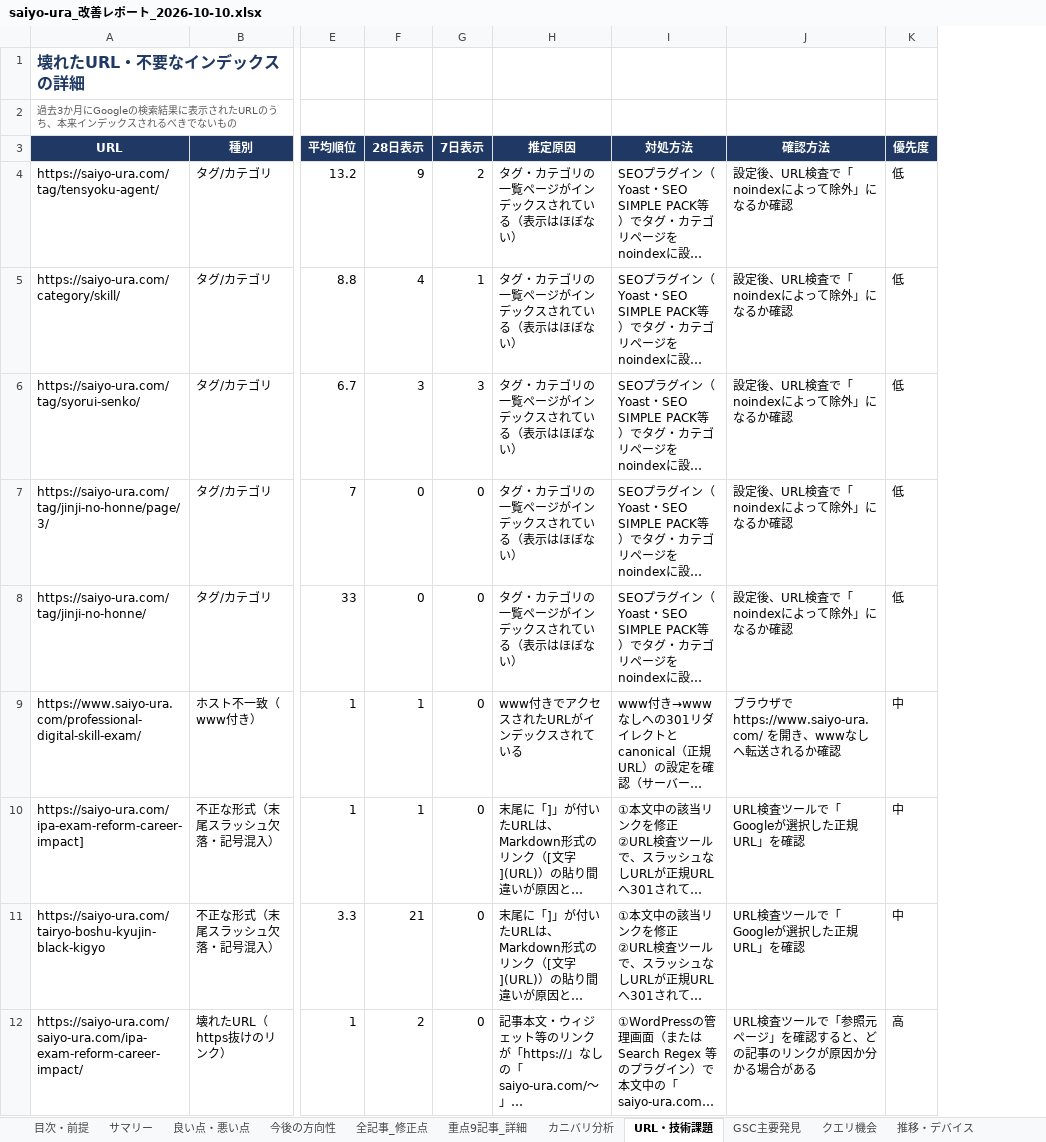
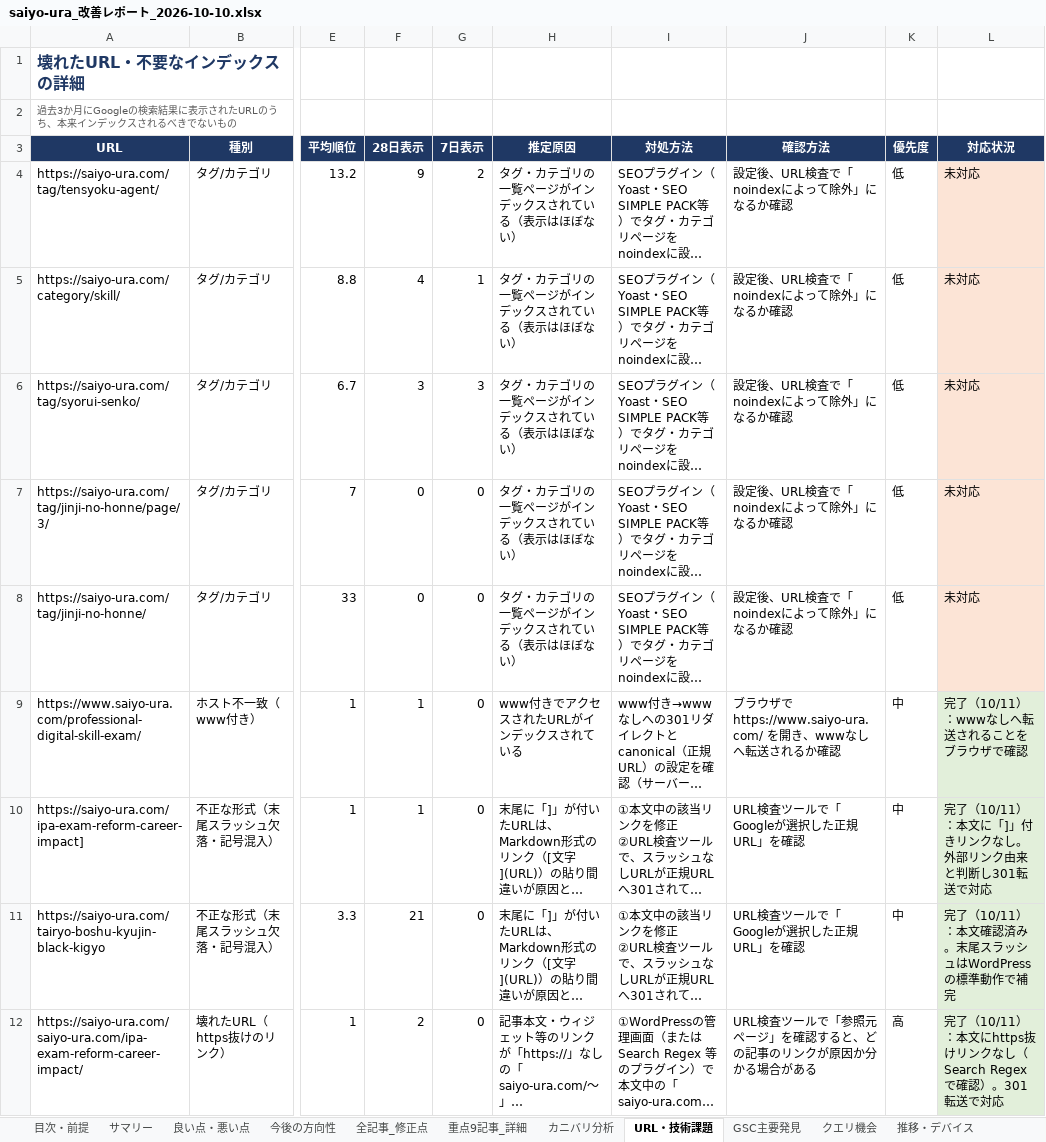
Before and after one commit to xxkkoouragawasaiyo/saiyo_ura_blog, an Excel workbook: reports/excel/saiyo-ura_改善レポート_2026-10-10.xlsx, sheet URL・技術課題, drawn as a sheet; only a part is shown, gaps mark what is left out; long unchanged cells end in …; values as stored, in another font and other column widths than the file's, no borders; the diff names each change by its address in the sheet, - before the commit and + after, or states it on an @@ line.

```diff
--- a/reports/excel/saiyo-ura_改善レポート_2026-10-10.xlsx (sheet URL・技術課題)
+++ b/reports/excel/saiyo-ura_改善レポート_2026-10-10.xlsx (sheet URL・技術課題)
+column L (対応状況), rows 4-12: 未対応 | 未対応 | 未対応 | 未対応 | 未対応 | 完了（10/11）：wwwなしへ転送されることをブラウザで確認 | 完了（10/11）：本文に「]」付きリンクなし。外部リンク由来と判断し301転送で対応 | 完了（10/11）：本文確認済み。末尾スラッシュはWordPressの標準動作で補完 | 完了（10/11）：本文にhttps抜けリンクなし（Search Regexで確認）。301転送で対応
```
Also changed, not shown: sheet サマリー, sheet アフィリエイト実績, sheet 良い点・悪い点, 5 other files.
